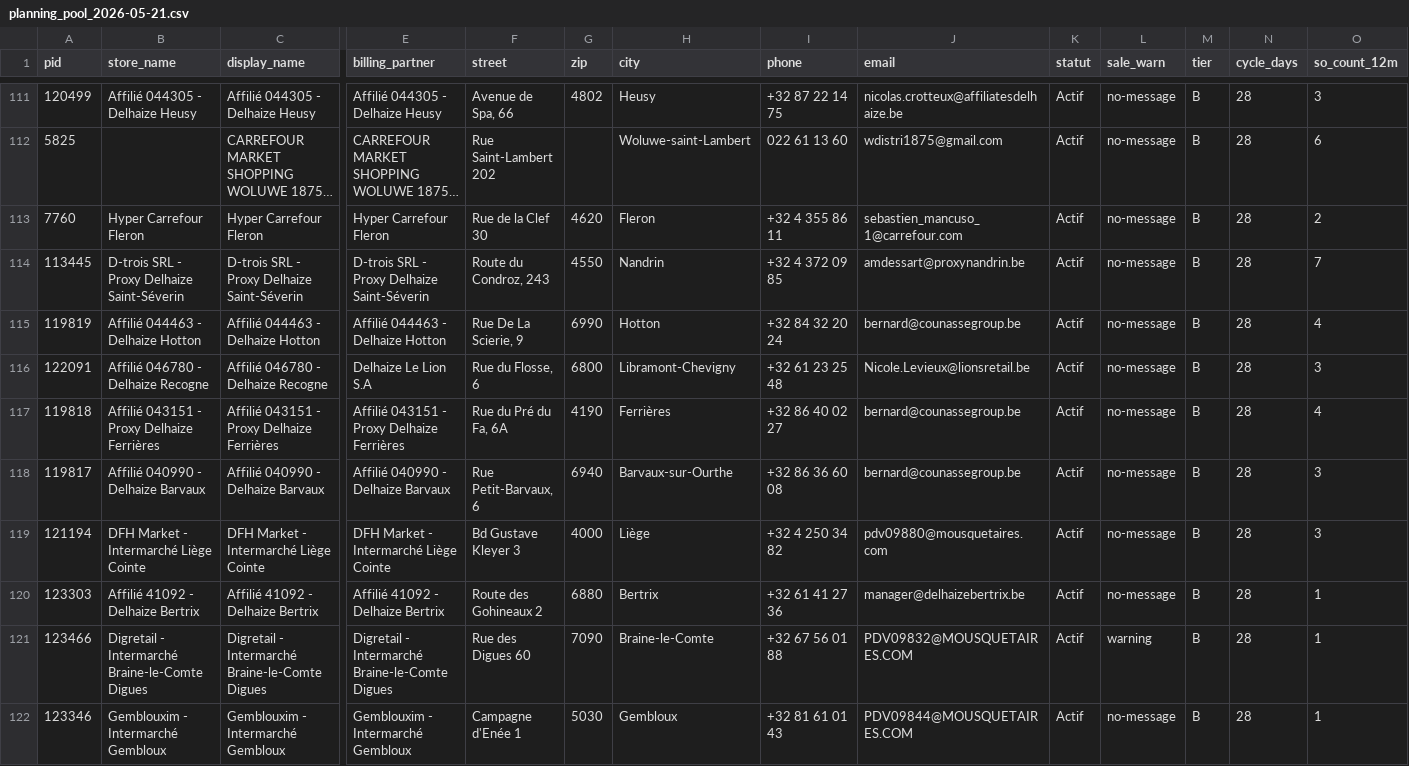
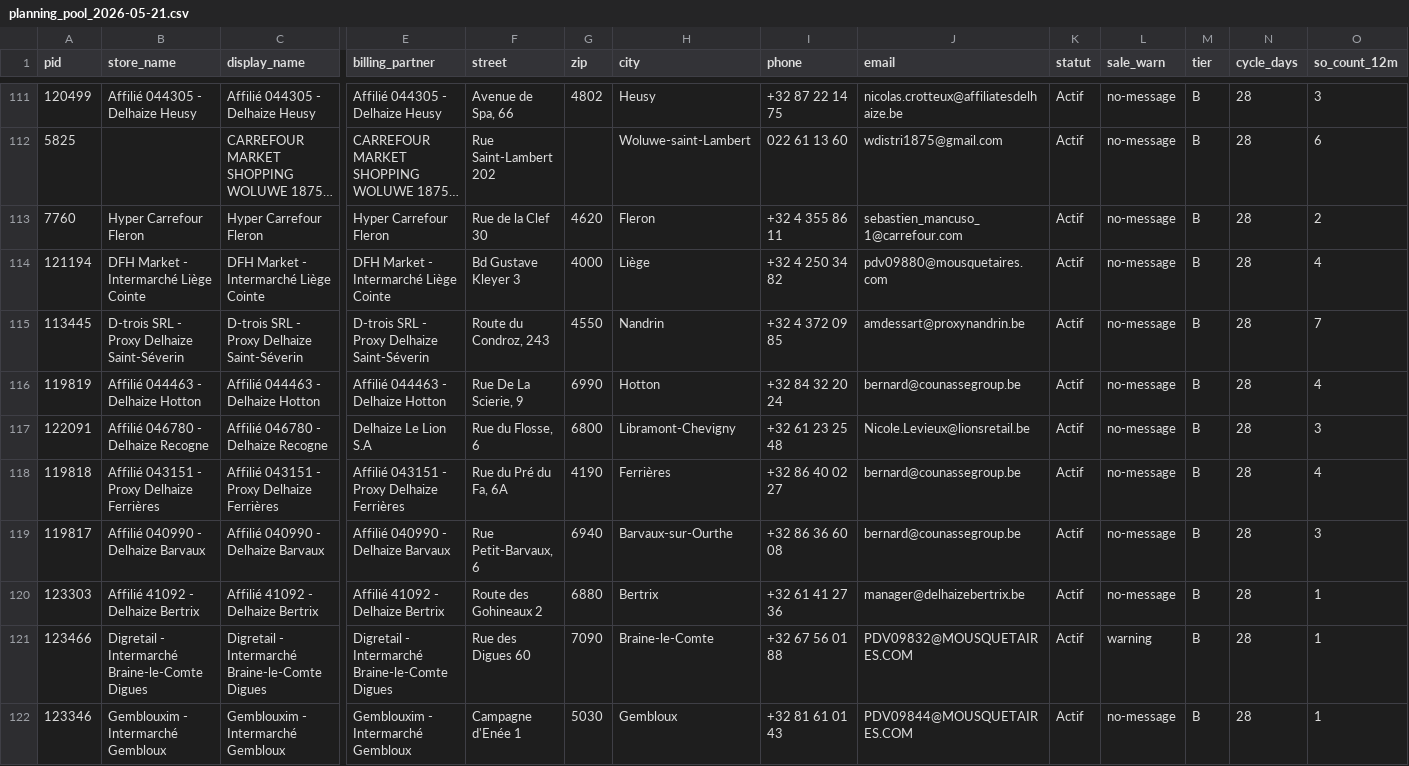
Before and after one commit to Nira-Solutions/Teatower-Planning, a CSV file: data/planning_pool_2026-05-21.csv, drawn as a sheet; only a part is shown, gaps mark what is left out; long unchanged cells end in …; removed rows and columns are numbered as before the commit, all else as after; rows hold the shown columns only; the diff names each change by its address in the sheet, - before the commit and + after, or states it on an @@ line.

Commit message:
Planning S22 v0.1 — Ajout journee Mardi 26/05 boucle Liege (Fragnee push thes glaces + 3 reports S21 Barchon/Herve/Fleron)

```diff
--- a/data/planning_pool_2026-05-21.csv
+++ b/data/planning_pool_2026-05-21.csv
+row 114: 121194 | DFH Market - Intermarché Liège Cointe | DFH Market - Intermarché Liège Cointe | DFH Market - Intermarché Liège Cointe | Bd Gustave Kleyer 3 | 4000 | Liège | +32 4 250 34 82 | pdv09880@mousquetaires.com | Actif | no-message | B | 28 | 4
-row 119: 121194 | DFH Market - Intermarché Liège Cointe | DFH Market - Intermarché Liège Cointe | DFH Market - Intermarché Liège Cointe | Bd Gustave Kleyer 3 | 4000 | Liège | +32 4 250 34 82 | pdv09880@mousquetaires.com | Actif | no-message | B | 28 | 3
```
Also changed, not shown: 1 other file.
